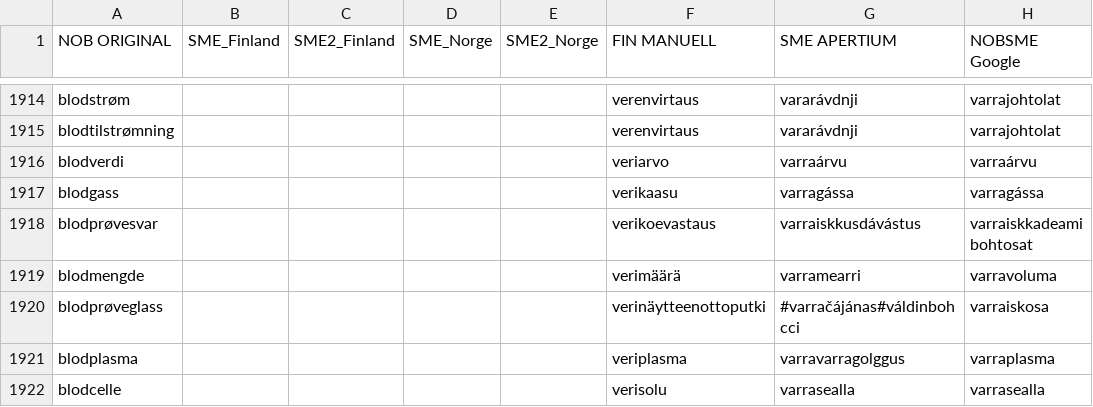
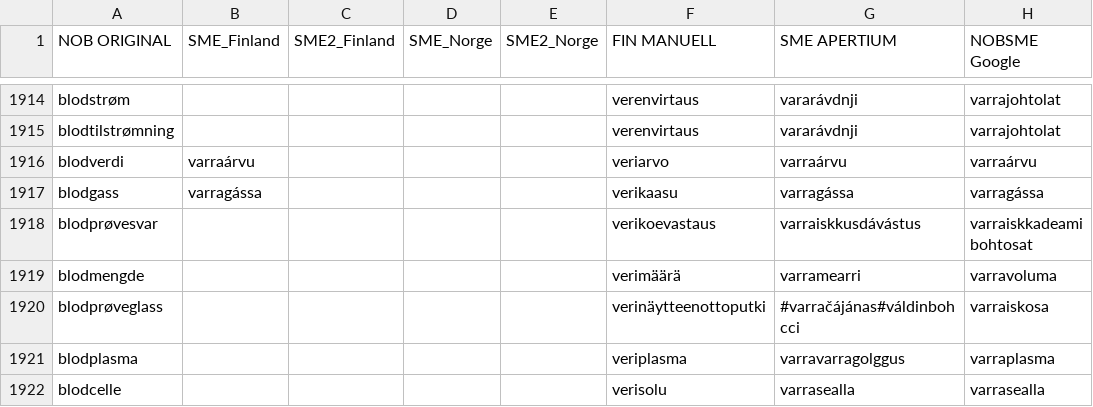
Before and after one commit to giellalt/term-sme-x-nursing, a CSV file: materiale/norsk/grunnleggende_sykepleie/alle.N.kandidatliste.csv, drawn as a sheet; only a part is shown, gaps mark what is left out; the diff names each change by its address in the sheet, - before the commit and + after, or states it on an @@ line.

Commit message:
lagt til 2 testord, varraárvu ja varragássa

```diff
--- a/materiale/norsk/grunnleggende_sykepleie/alle.N.kandidatliste.csv
+++ b/materiale/norsk/grunnleggende_sykepleie/alle.N.kandidatliste.csv
-B1916 (SME_Finland): (empty)
+B1916 (SME_Finland): varraárvu
-B1917 (SME_Finland): (empty)
+B1917 (SME_Finland): varragássa
```
